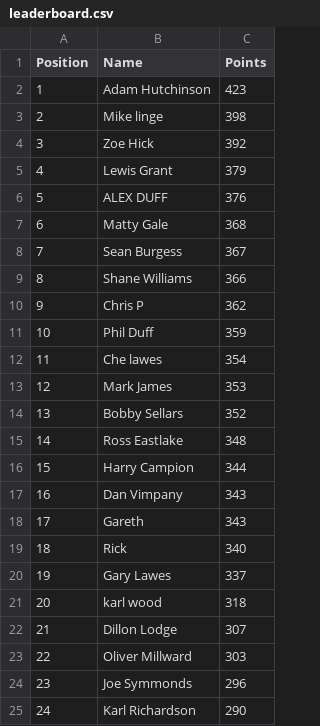
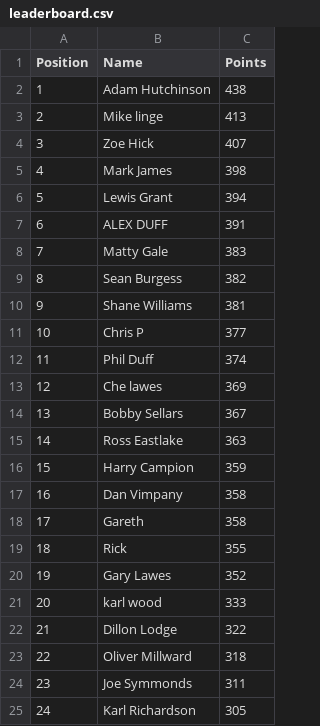
Before and after one commit to DillonLodge/world-cup-predictor, a CSV file: leaderboard.csv, drawn as a sheet; only a part is shown; the diff covers the shown part only.

Commit message:
Update live World Cup leaderboard

```diff
--- a/leaderboard.csv
+++ b/leaderboard.csv
@@ -1,25 +1,25 @@
 Position,Name,Points
-1,Adam Hutchinson,423
-2,Mike linge,398
-3,Zoe Hick,392
-4,Lewis Grant,379
-5,ALEX DUFF,376
-6,Matty Gale,368
-7,Sean Burgess,367
-8,Shane Williams,366
-9,Chris P,362
-10,Phil Duff,359
-11,Che lawes,354
-12,Mark James,353
-13,Bobby Sellars,352
-14,Ross Eastlake,348
-15,Harry Campion,344
-16,Dan Vimpany,343
-17,Gareth,343
-18,Rick,340
-19,Gary Lawes,337
-20,karl wood,318
-21,Dillon Lodge,307
-22,Oliver Millward,303
-23,Joe Symmonds,296
-24,Karl Richardson,290
+1,Adam Hutchinson,438
+2,Mike linge,413
+3,Zoe Hick,407
+4,Mark James,398
+5,Lewis Grant,394
+6,ALEX DUFF,391
+7,Matty Gale,383
+8,Sean Burgess,382
+9,Shane Williams,381
+10,Chris P,377
+11,Phil Duff,374
+12,Che lawes,369
+13,Bobby Sellars,367
+14,Ross Eastlake,363
+15,Harry Campion,359
+16,Dan Vimpany,358
+17,Gareth,358
+18,Rick,355
+19,Gary Lawes,352
+20,karl wood,333
+21,Dillon Lodge,322
+22,Oliver Millward,318
+23,Joe Symmonds,311
+24,Karl Richardson,305
```
Also changed, not shown: 7 edited cells elsewhere in this file.
